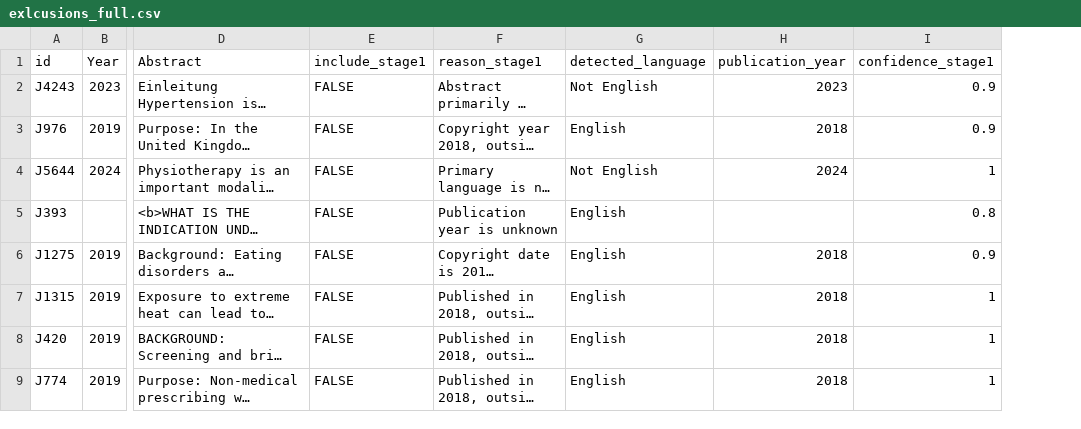
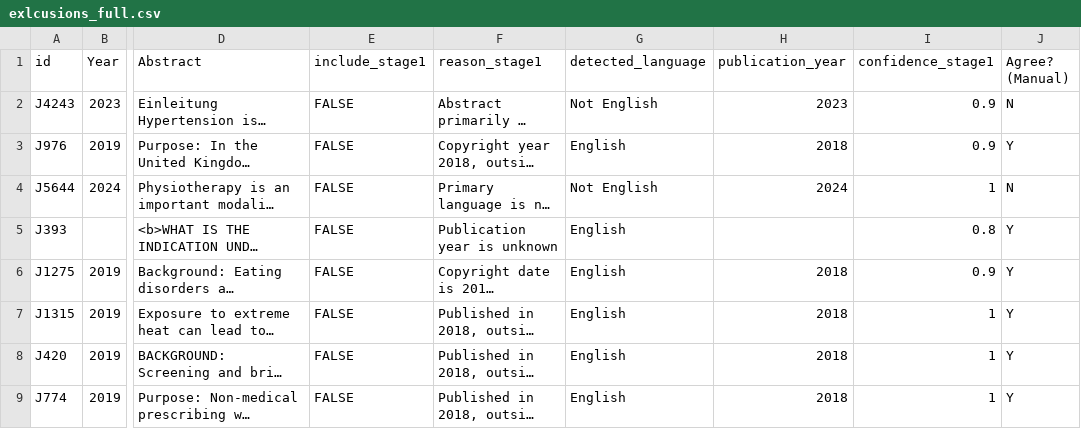
Before and after one commit to AkshataAhire/NHSCRB, a CSV file: Screen_1_2019_2025_english/Results/exlcusions_full.csv, drawn as a sheet; only a part is shown, gaps mark what is left out; long unchanged cells end in …; the diff names each change by its address in the sheet, - before the commit and + after, or states it on an @@ line.

```diff
--- a/Screen_1_2019_2025_english/Results/exlcusions_full.csv
+++ b/Screen_1_2019_2025_english/Results/exlcusions_full.csv
+column J (Agree? (Manual)), rows 2-9: N | Y | N | Y | Y | Y | Y | Y
```
Also changed, not shown: 1 other file.
